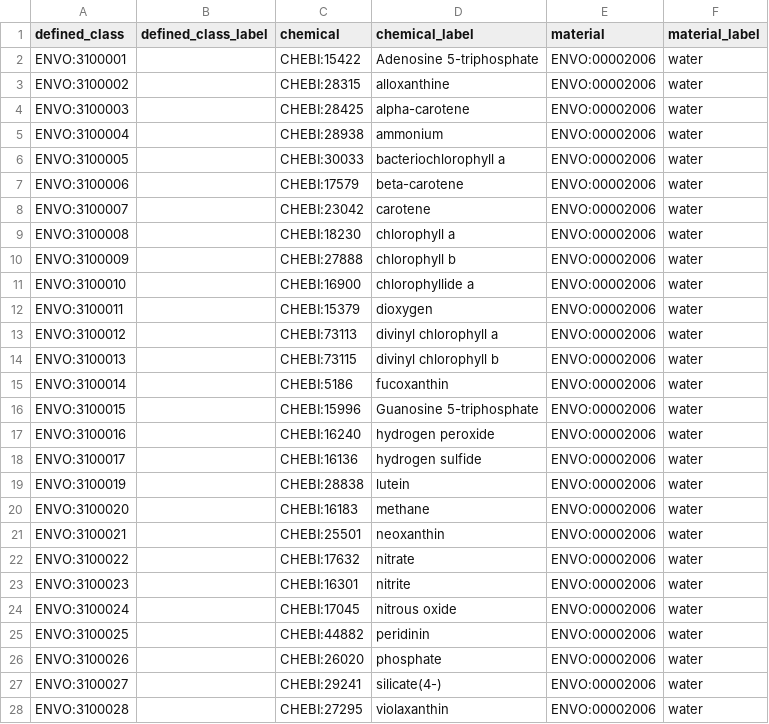
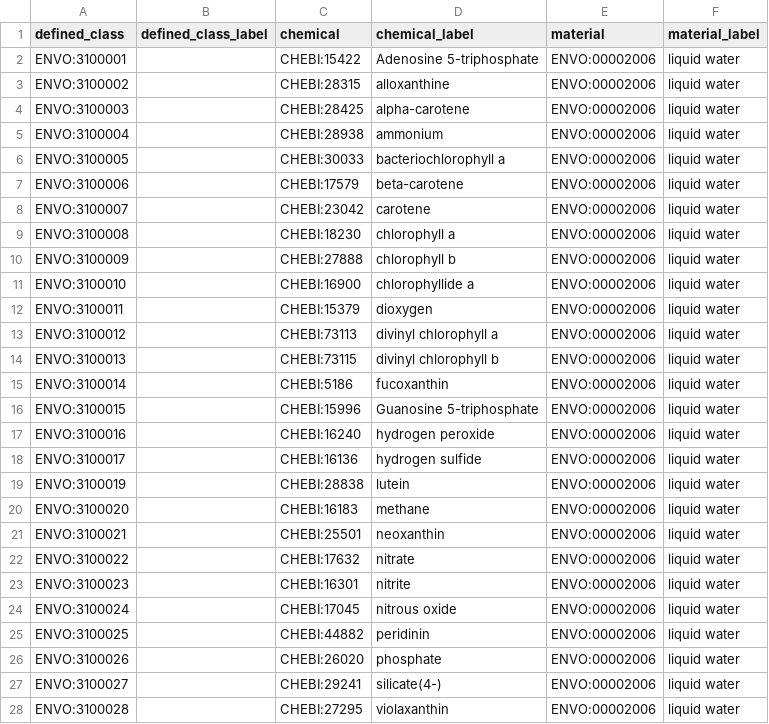
Before and after one commit to EnvironmentOntology/envo, a CSV file: src/envo/modules/chemical_concentration.csv, drawn as a sheet; only a part is shown; the diff covers the shown part only.

Commit message:
Add class for urea in liquide water and change in water to in liquid water
Address issue #808

```diff
--- a/src/envo/modules/chemical_concentration.csv
+++ b/src/envo/modules/chemical_concentration.csv
@@ -1,28 +1,28 @@
 defined_class,defined_class_label,chemical,chemical_label,material,material_label
-ENVO:3100001,,CHEBI:15422,Adenosine 5-triphosphate,ENVO:00002006,water
-ENVO:3100002,,CHEBI:28315,alloxanthine,ENVO:00002006,water
-ENVO:3100003,,CHEBI:28425,alpha-carotene,ENVO:00002006,water
-ENVO:3100004,,CHEBI:28938,ammonium,ENVO:00002006,water
-ENVO:3100005,,CHEBI:30033,bacteriochlorophyll a,ENVO:00002006,water
-ENVO:3100006,,CHEBI:17579,beta-carotene,ENVO:00002006,water
-ENVO:3100007,,CHEBI:23042,carotene,ENVO:00002006,water
-ENVO:3100008,,CHEBI:18230,chlorophyll a,ENVO:00002006,water
-ENVO:3100009,,CHEBI:27888,chlorophyll b,ENVO:00002006,water
-ENVO:3100010,,CHEBI:16900,chlorophyllide a,ENVO:00002006,water
-ENVO:3100011,,CHEBI:15379,dioxygen,ENVO:00002006,water
-ENVO:3100012,,CHEBI:73113,divinyl chlorophyll a,ENVO:00002006,water
-ENVO:3100013,,CHEBI:73115,divinyl chlorophyll b,ENVO:00002006,water
-ENVO:3100014,,CHEBI:5186,fucoxanthin,ENVO:00002006,water
-ENVO:3100015,,CHEBI:15996,Guanosine 5-triphosphate,ENVO:00002006,water
-ENVO:3100016,,CHEBI:16240,hydrogen peroxide,ENVO:00002006,water
-ENVO:3100017,,CHEBI:16136,hydrogen sulfide,ENVO:00002006,water
-ENVO:3100019,,CHEBI:28838,lutein,ENVO:00002006,water
-ENVO:3100020,,CHEBI:16183,methane,ENVO:00002006,water
-ENVO:3100021,,CHEBI:25501,neoxanthin,ENVO:00002006,water
-ENVO:3100022,,CHEBI:17632,nitrate,ENVO:00002006,water
-ENVO:3100023,,CHEBI:16301,nitrite,ENVO:00002006,water
-ENVO:3100024,,CHEBI:17045,nitrous oxide,ENVO:00002006,water
-ENVO:3100025,,CHEBI:44882,peridinin,ENVO:00002006,water
-ENVO:3100026,,CHEBI:26020,phosphate,ENVO:00002006,water
-ENVO:3100027,,CHEBI:29241,silicate(4-),ENVO:00002006,water
-ENVO:3100028,,CHEBI:27295,violaxanthin,ENVO:00002006,water
+ENVO:3100001,,CHEBI:15422,Adenosine 5-triphosphate,ENVO:00002006,liquid water
+ENVO:3100002,,CHEBI:28315,alloxanthine,ENVO:00002006,liquid water
+ENVO:3100003,,CHEBI:28425,alpha-carotene,ENVO:00002006,liquid water
+ENVO:3100004,,CHEBI:28938,ammonium,ENVO:00002006,liquid water
+ENVO:3100005,,CHEBI:30033,bacteriochlorophyll a,ENVO:00002006,liquid water
+ENVO:3100006,,CHEBI:17579,beta-carotene,ENVO:00002006,liquid water
+ENVO:3100007,,CHEBI:23042,carotene,ENVO:00002006,liquid water
+ENVO:3100008,,CHEBI:18230,chlorophyll a,ENVO:00002006,liquid water
+ENVO:3100009,,CHEBI:27888,chlorophyll b,ENVO:00002006,liquid water
+ENVO:3100010,,CHEBI:16900,chlorophyllide a,ENVO:00002006,liquid water
+ENVO:3100011,,CHEBI:15379,dioxygen,ENVO:00002006,liquid water
+ENVO:3100012,,CHEBI:73113,divinyl chlorophyll a,ENVO:00002006,liquid water
+ENVO:3100013,,CHEBI:73115,divinyl chlorophyll b,ENVO:00002006,liquid water
+ENVO:3100014,,CHEBI:5186,fucoxanthin,ENVO:00002006,liquid water
+ENVO:3100015,,CHEBI:15996,Guanosine 5-triphosphate,ENVO:00002006,liquid water
+ENVO:3100016,,CHEBI:16240,hydrogen peroxide,ENVO:00002006,liquid water
+ENVO:3100017,,CHEBI:16136,hydrogen sulfide,ENVO:00002006,liquid water
+ENVO:3100019,,CHEBI:28838,lutein,ENVO:00002006,liquid water
+ENVO:3100020,,CHEBI:16183,methane,ENVO:00002006,liquid water
+ENVO:3100021,,CHEBI:25501,neoxanthin,ENVO:00002006,liquid water
+ENVO:3100022,,CHEBI:17632,nitrate,ENVO:00002006,liquid water
+ENVO:3100023,,CHEBI:16301,nitrite,ENVO:00002006,liquid water
+ENVO:3100024,,CHEBI:17045,nitrous oxide,ENVO:00002006,liquid water
+ENVO:3100025,,CHEBI:44882,peridinin,ENVO:00002006,liquid water
+ENVO:3100026,,CHEBI:26020,phosphate,ENVO:00002006,liquid water
+ENVO:3100027,,CHEBI:29241,silicate(4-),ENVO:00002006,liquid water
+ENVO:3100028,,CHEBI:27295,violaxanthin,ENVO:00002006,liquid water
```
Also changed, not shown: 1 added row and 3 edited cells elsewhere in this file.
